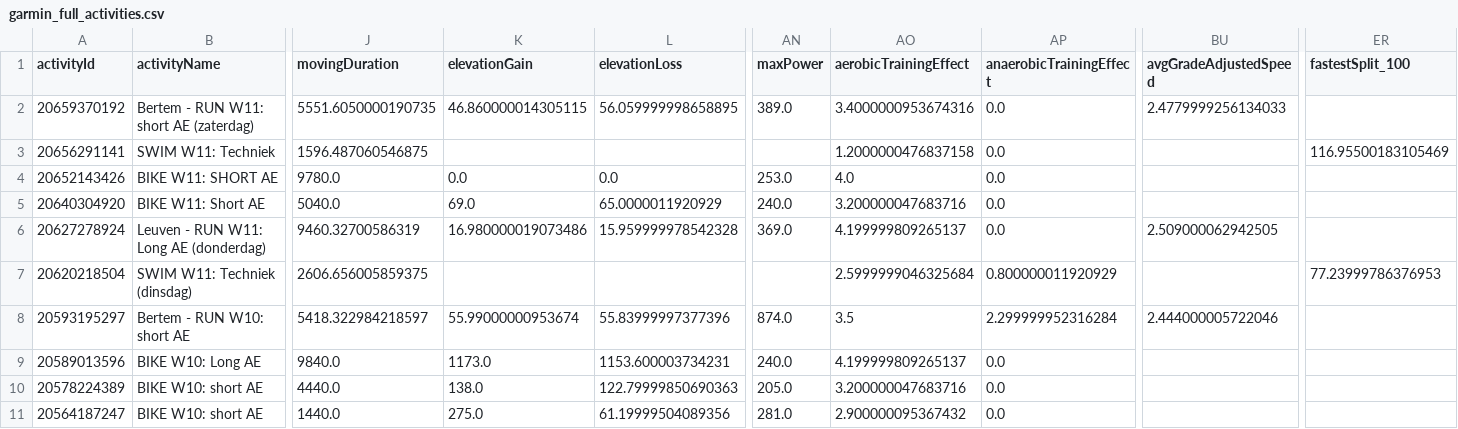
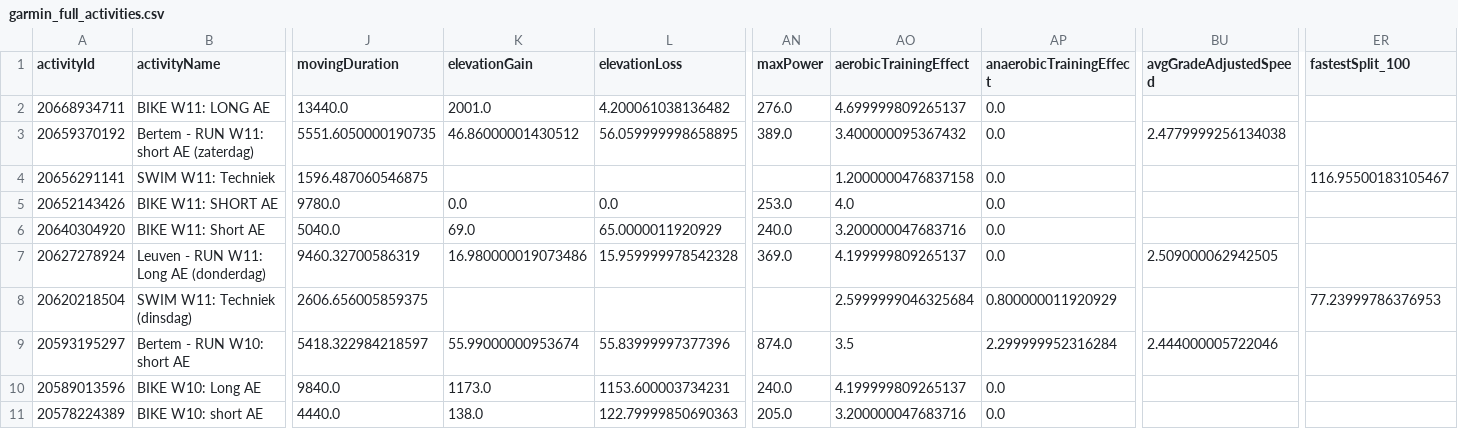
Before and after one commit to Goofy2001/TriathlonDashboard, a CSV file: garmin_full_activities.csv, drawn as a sheet; only a part is shown, gaps mark what is left out; the shorter side is filled out with more unchanged rows; addresses are those after the commit; rows hold the shown columns only; the diff names each change by its address in the sheet, - before the commit and + after, or states it on an @@ line.

```diff
--- a/garmin_full_activities.csv
+++ b/garmin_full_activities.csv
+row 2: 20668934711 | BIKE W11: LONG AE | 13440.0 | 2001.0 | 4.200061038136482 | 276.0 | 4.699999809265137 | 0.0
-K3 (elevationGain): 46.860000014305115
+K3 (elevationGain): 46.86000001430512
-AO3 (aerobicTrainingEffect): 3.4000000953674316
+AO3 (aerobicTrainingEffect): 3.400000095367432
-BU3 (avgGradeAdjustedSpeed): 2.4779999256134033
+BU3 (avgGradeAdjustedSpeed): 2.4779999256134038
-ER4 (fastestSplit_100): 116.95500183105469
+ER4 (fastestSplit_100): 116.95500183105467
```
Also changed, not shown: garmin_activities.csv, garmin_metrics_log.csv, 1 other file.
